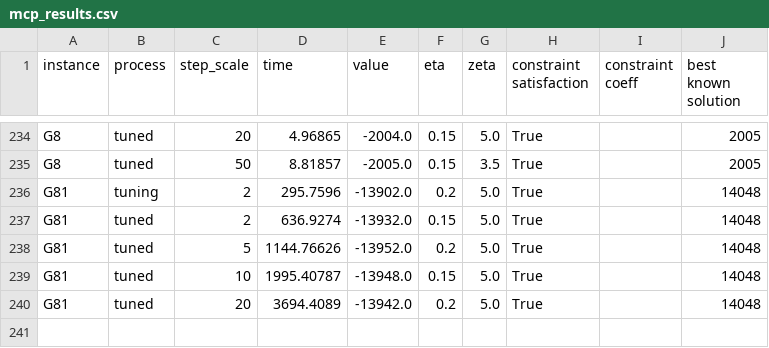
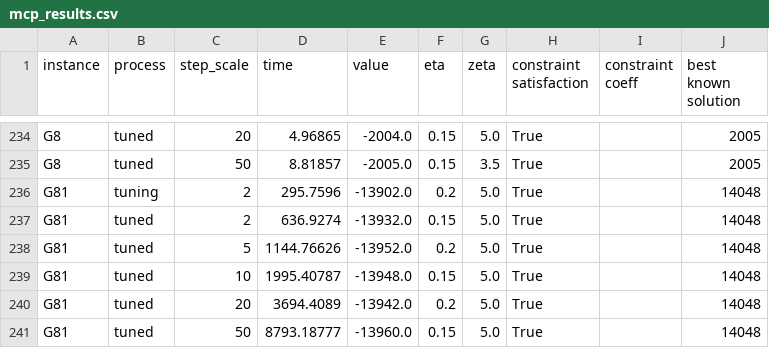
Before and after one commit to kyo-kuroki/AMFD, a CSV file: fix/mcp_results.csv, drawn as a sheet; only a part is shown, gaps mark what is left out.

```diff
--- a/fix/mcp_results.csv
+++ b/fix/mcp_results.csv
@@ -240 +240,2 @@ G81,tuned,10,1995.40787,-13948.0,0.15,5.0,True,,14048
 G81,tuned,20,3694.4089,-13942.0,0.2,5.0,True,,14048
+G81,tuned,50,8793.18777,-13960.0,0.15,5.0,True,,14048
```
Also changed, not shown: amfd/results_k5/mcp_results.csv, 17 other files.
